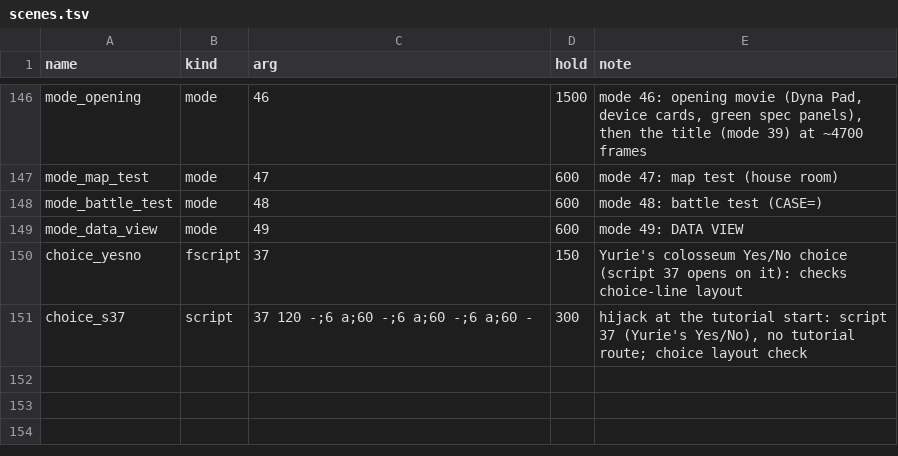
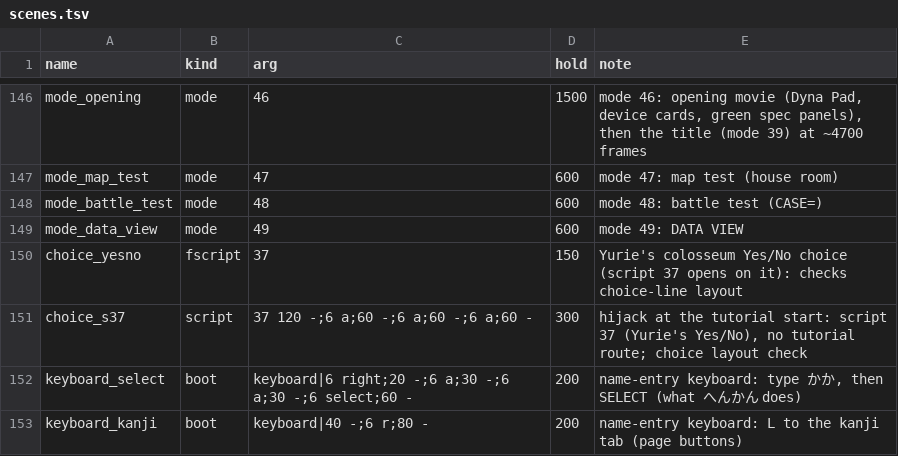
Before and after one commit to minhnhattonthat/gachasute-dyna-device-blue-en, a TSV file: tools/debug/scenes.tsv, drawn as a sheet; only a part is shown, gaps mark what is left out; the diff names each change by its address in the sheet, - before the commit and + after, or states it on an @@ line.

```diff
--- a/tools/debug/scenes.tsv
+++ b/tools/debug/scenes.tsv
+row 152: keyboard_select | boot | keyboard|6 right;20 -;6 a;30 -;6 a;30 -;6 select;60 - | 200 | name-entry keyboard: type かか, then SELECT (what へんかん does)
+row 153: keyboard_kanji | boot | keyboard|40 -;6 r;80 - | 200 | name-entry keyboard: L to the kanji tab (page buttons)
```
Also changed, not shown: 5 other files.
